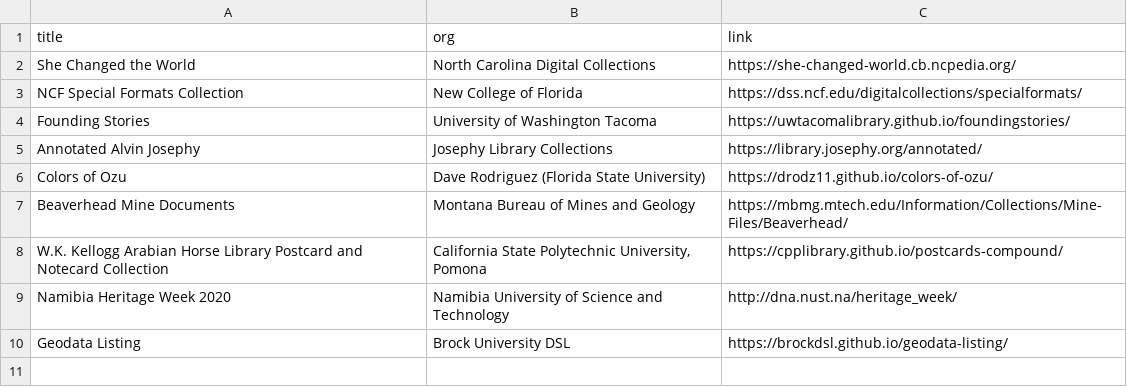
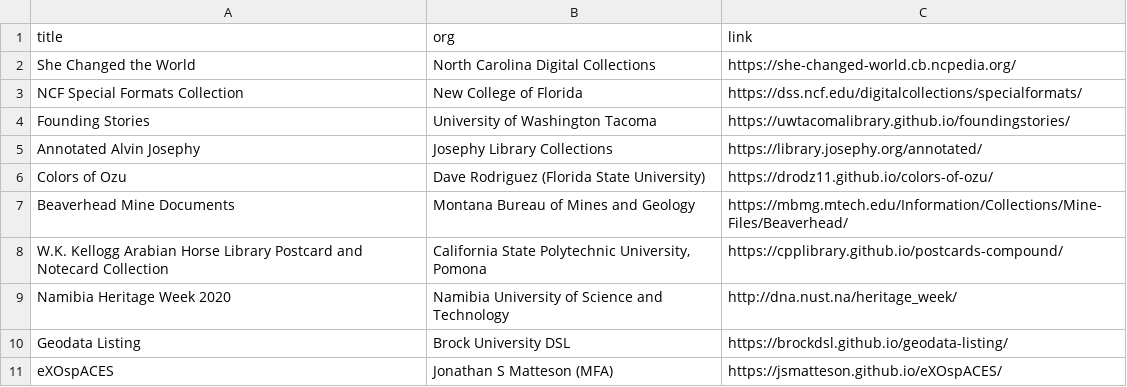
Before and after one commit to CollectionBuilder/collectionbuilder.github.io, a CSV file: _data/cb-in-wild.csv, drawn as a sheet.

Commit message:
add exospaces

```diff
--- a/_data/cb-in-wild.csv
+++ b/_data/cb-in-wild.csv
@@ -10 +10,2 @@ Namibia Heritage Week 2020,Namibia University of Science and Technology,http://d
 Geodata Listing,Brock University DSL,https://brockdsl.github.io/geodata-listing/
+eXOspACES,Jonathan S Matteson (MFA),https://jsmatteson.github.io/eXOspACES/
```
